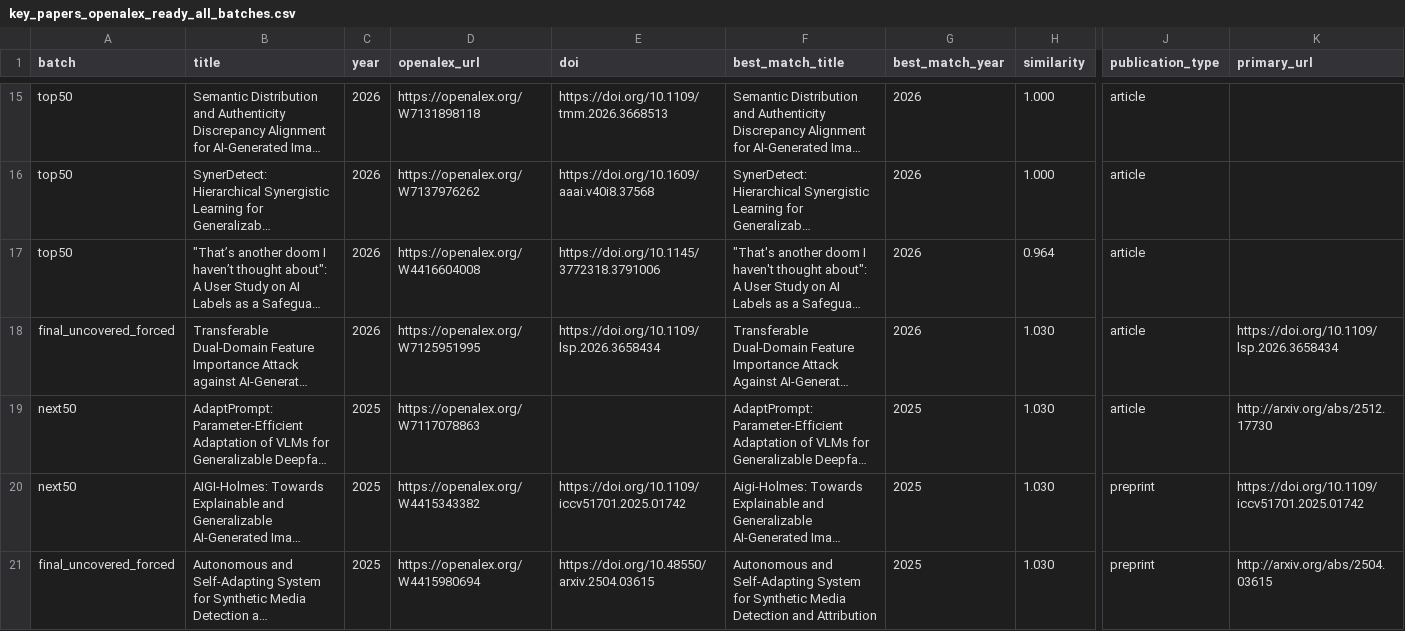
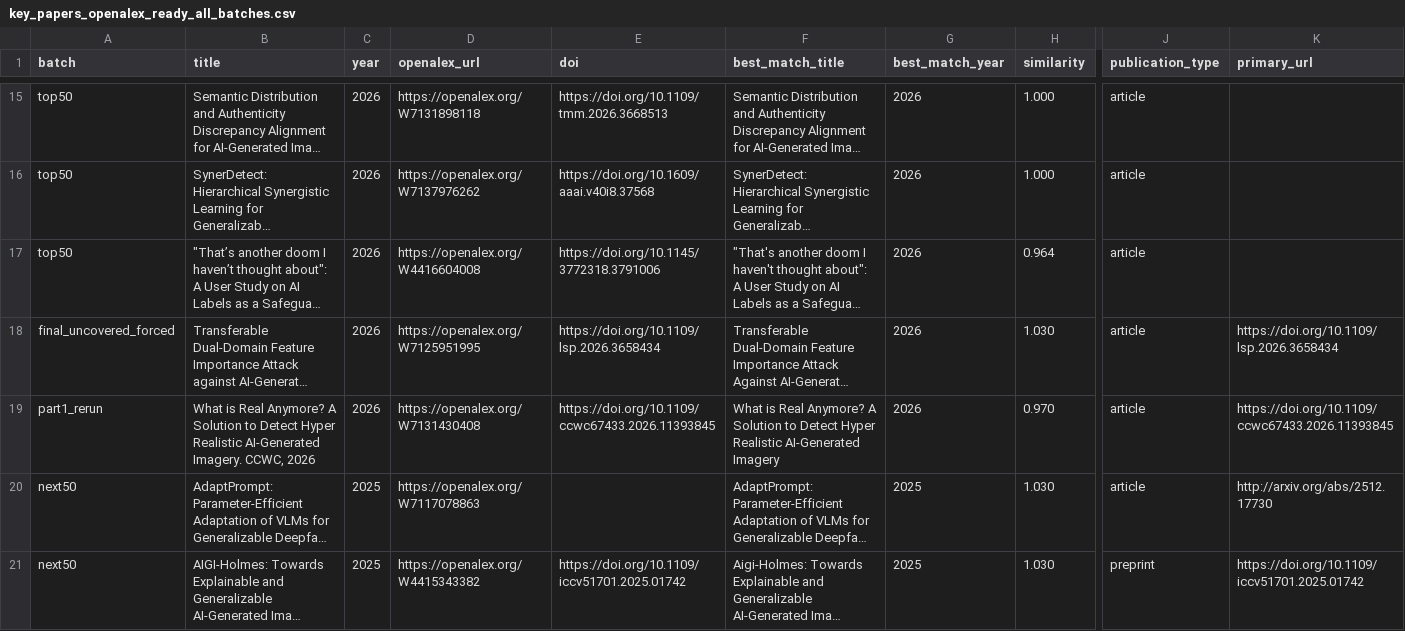
Before and after one commit to meiling-fdu/synthetic-image-research-map, a CSV file: data/manual/key_papers_openalex_ready_all_batches.csv, drawn as a sheet; only a part is shown, gaps mark what is left out; the shorter side is filled out with more unchanged rows; long unchanged cells end in …; rows hold the shown columns only; the diff covers the shown part only; the diff names each change by its address in the sheet, - before the commit and + after, or states it on an @@ line.

Commit message:
Retry query-failed OpenAlex matches and refresh preview coverage

```diff
--- a/data/manual/key_papers_openalex_ready_all_batches.csv
+++ b/data/manual/key_papers_openalex_ready_all_batches.csv
+row 19: part1_rerun | What is Real Anymore? A Solution to Detect Hyper Realistic AI-Generated Imagery. CCWC, 2026 | 2026 | https://openalex.org/W7131430408 | https://doi.org/10.1109/ccwc67433.2026.11393845 | What is Real Anymore? A Solution to Detect Hyper Realistic AI-Generated Imagery | 2026 | 0.970 | article | https://doi.org/10.1109/ccwc67433.2026.11393845
```
Also changed, not shown: 10 added rows elsewhere in this file, data/manual/key_paper_coverage_report.csv, data/manual/paper_marker_blocker_report.csv, 13 other files.
